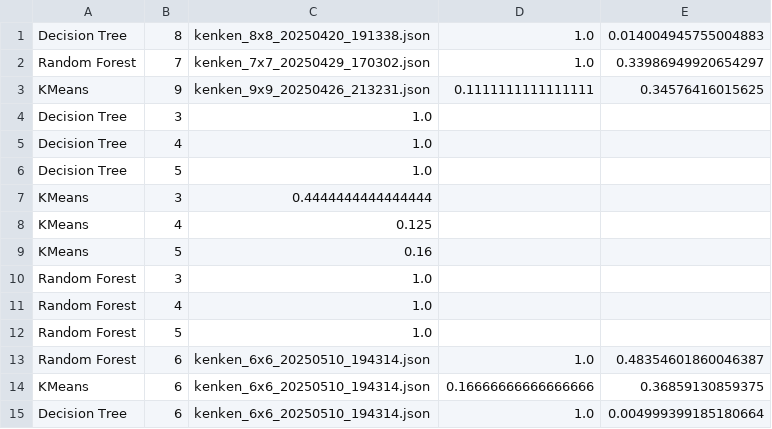
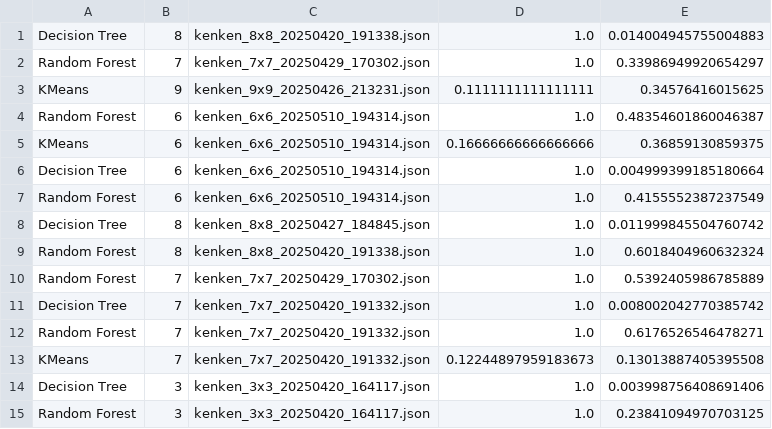
Before and after one commit to codesob/gamegame, a CSV file: kenken_project/accuracy_results.csv, drawn as a sheet; only a part is shown; the shorter side is filled out with more unchanged rows; removed rows and columns are numbered as before the commit, all else as after; the diff covers the shown part only; the diff names each change by its address in the sheet, - before the commit and + after, or states it on an @@ line.

```diff
--- a/kenken_project/accuracy_results.csv
+++ b/kenken_project/accuracy_results.csv
-row 4: Decision Tree | 3 | 1.0
-row 5: Decision Tree | 4 | 1.0
-row 6: Decision Tree | 5 | 1.0
-row 7: KMeans | 3 | 0.4444444444444444
-row 8: KMeans | 4 | 0.125
-row 9: KMeans | 5 | 0.16
-row 10: Random Forest | 3 | 1.0
-row 11: Random Forest | 4 | 1.0
-row 12: Random Forest | 5 | 1.0
```
Also changed, not shown: 7 added rows and 9 removed rows elsewhere in this file, 10 other files.
